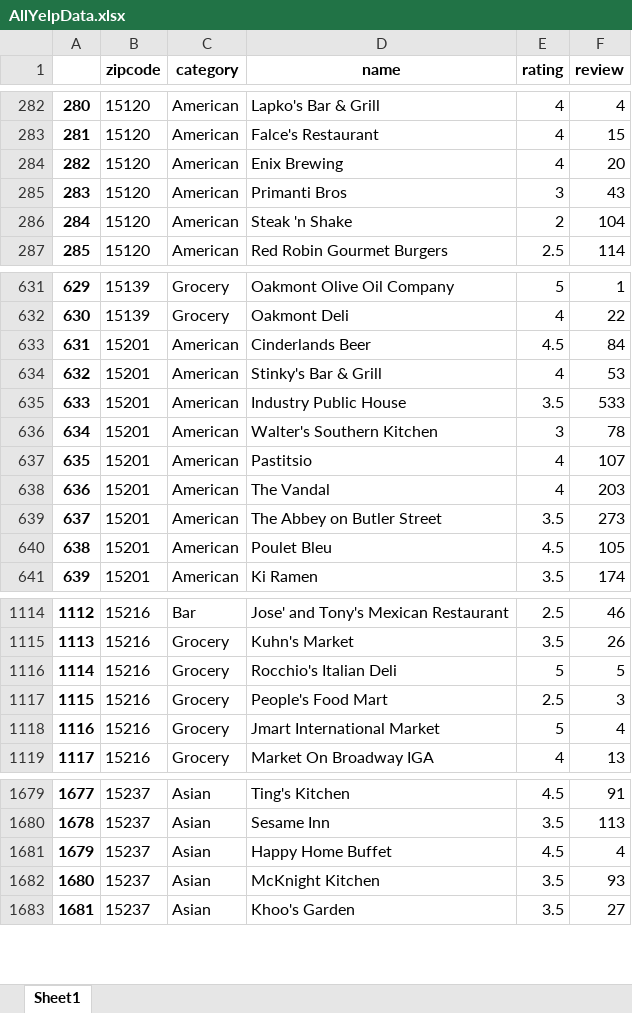
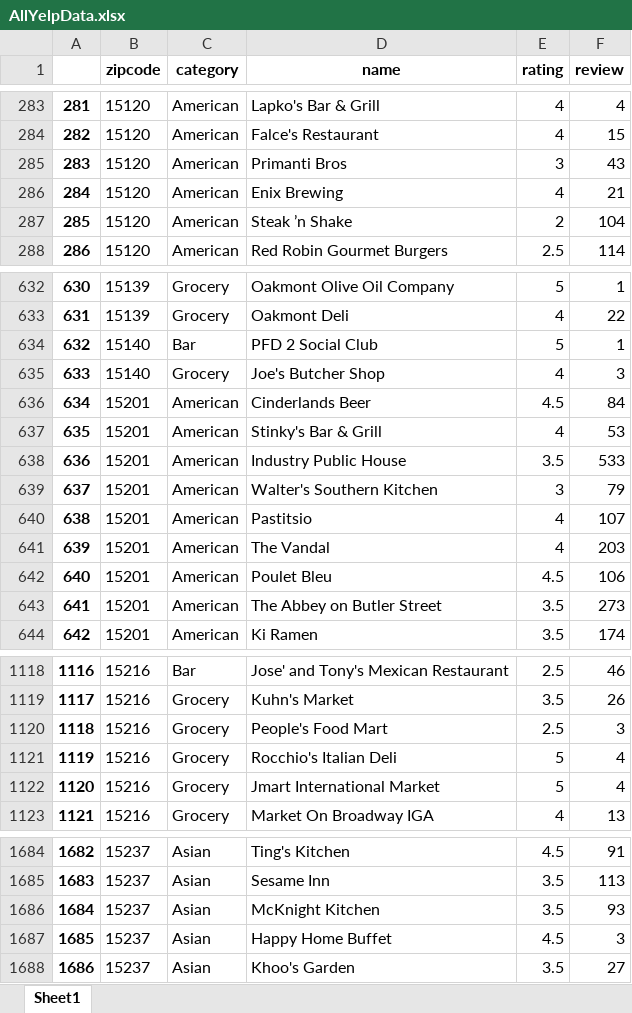
Before and after one commit to Ajcaico/Homi_DFP, an Excel workbook: AllYelpData.xlsx, sheet Sheet1, drawn as a sheet; only a part is shown, gaps mark what is left out; values as stored, in another font and other column widths than the file's, no borders; removed rows and columns are numbered as before the commit, all else as after; the diff covers the shown part only; the diff names each change by its address in the sheet, - before the commit and + after, or states it on an @@ line.

```diff
--- a/AllYelpData.xlsx (sheet Sheet1)
+++ b/AllYelpData.xlsx (sheet Sheet1)
@@ column A renumbered from row 203 down @@
-row 284: 282 | 15120 | American | Enix Brewing | 4 | 20
+row 286: 284 | 15120 | American | Enix Brewing | 4 | 21
-D287 (name): Steak 'n Shake
+D287 (name): Steak ’n Shake
+row 634: 632 | 15140 | Bar | PFD 2 Social Club | 5 | 1
+row 635: 633 | 15140 | Grocery | Joe's Butcher Shop | 4 | 3
-F639 (review): 78
+F639 (review): 79
+row 642: 640 | 15201 | American | Poulet Bleu | 4.5 | 106
-row 640: 638 | 15201 | American | Poulet Bleu | 4.5 | 105
-row 1116: 1114 | 15216 | Grocery | Rocchio's Italian Deli | 5 | 5
+row 1121: 1119 | 15216 | Grocery | Rocchio's Italian Deli | 5 | 4
-row 1681: 1679 | 15237 | Asian | Happy Home Buffet | 4.5 | 4
+row 1687: 1685 | 15237 | Asian | Happy Home Buffet | 4.5 | 3
```
Also changed, not shown: 4 added rows and 43 edited cells elsewhere in this sheet, YelpOverallRating.xlsx, YelpSummaryData.xlsx, 3 other files.
